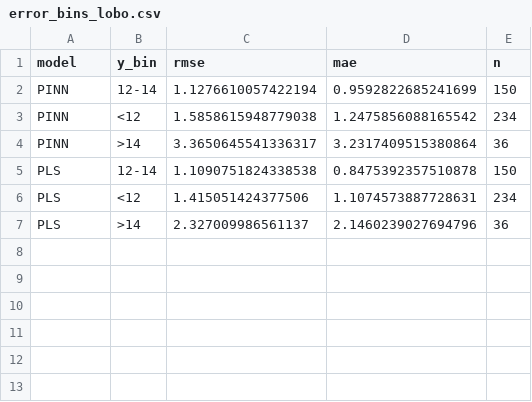
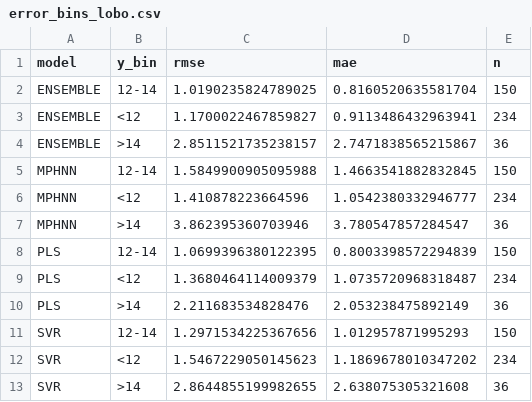
Before and after one commit to jiw324/kiwi_proj, a CSV file: output/error_bins_lobo.csv, drawn as a sheet.

```diff
--- a/output/error_bins_lobo.csv
+++ b/output/error_bins_lobo.csv
@@ -1,7 +1,13 @@
 model,y_bin,rmse,mae,n
-PINN,12-14,1.1276610057422194,0.9592822685241699,150
-PINN,<12,1.5858615948779038,1.2475856088165542,234
-PINN,>14,3.3650645541336317,3.2317409515380864,36
-PLS,12-14,1.1090751824338538,0.8475392357510878,150
-PLS,<12,1.415051424377506,1.1074573887728631,234
-PLS,>14,2.327009986561137,2.1460239027694796,36
+ENSEMBLE,12-14,1.0190235824789025,0.8160520635581704,150
+ENSEMBLE,<12,1.1700022467859827,0.9113486432963941,234
+ENSEMBLE,>14,2.8511521735238157,2.7471838565215867,36
+MPHNN,12-14,1.5849900905095988,1.4663541882832845,150
+MPHNN,<12,1.410878223664596,1.0542380332946777,234
+MPHNN,>14,3.862395360703946,3.780547857284547,36
+PLS,12-14,1.0699396380122395,0.8003398572294839,150
+PLS,<12,1.3680464114009379,1.0735720968318487,234
+PLS,>14,2.211683534828476,2.053238475892149,36
+SVR,12-14,1.2971534225367656,1.012957871995293,150
+SVR,<12,1.5467229050145623,1.1869678010347202,234
+SVR,>14,2.8644855199982655,2.638075305321608,36
```
Also changed, not shown: output/error_bins_cv.csv, output/results_cv.csv, 19 other files.
